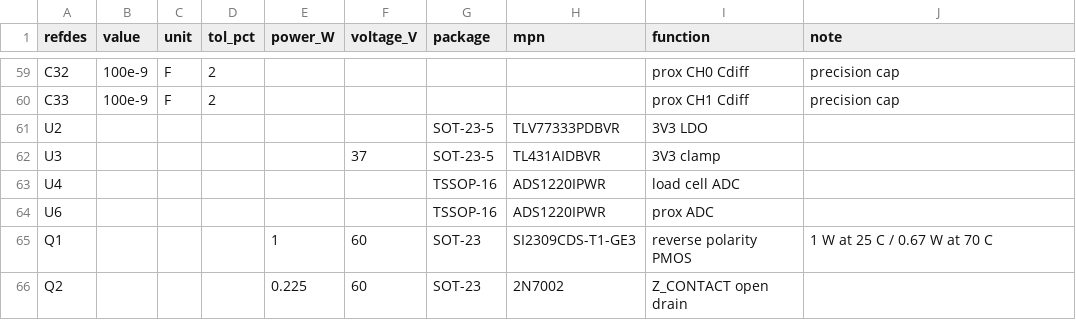
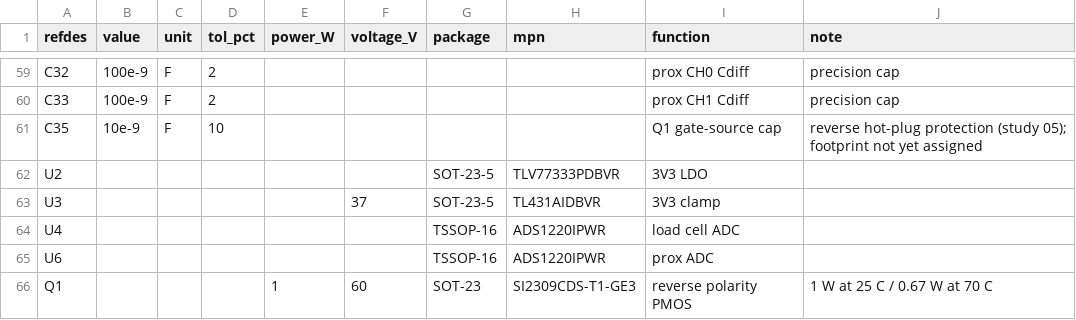
Before and after one commit to Mthanson1/adam-sim-analysis, a CSV file: shared/board/adam_cal_v2.csv, drawn as a sheet; only a part is shown, gaps mark what is left out; the shorter side is filled out with more unchanged rows; the diff names each change by its address in the sheet, - before the commit and + after, or states it on an @@ line.

Commit message:
Add C35 (10 nF Q1 gate-source cap) to the parts table.

```diff
--- a/shared/board/adam_cal_v2.csv
+++ b/shared/board/adam_cal_v2.csv
+row 61: C35 | 10e-9 | F | 10 |  |  |  |  | Q1 gate-source cap | reverse hot-plug protection (study 05); footprint not yet assigned
```
